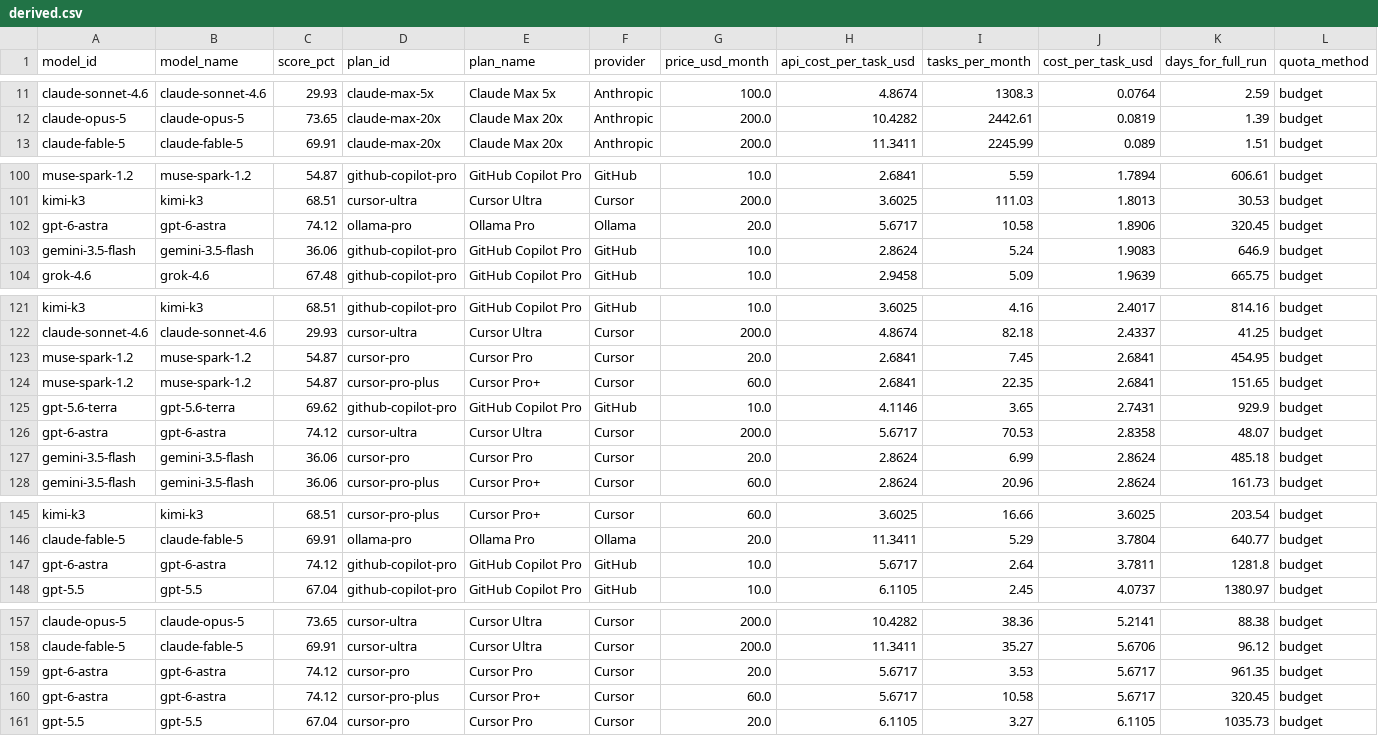
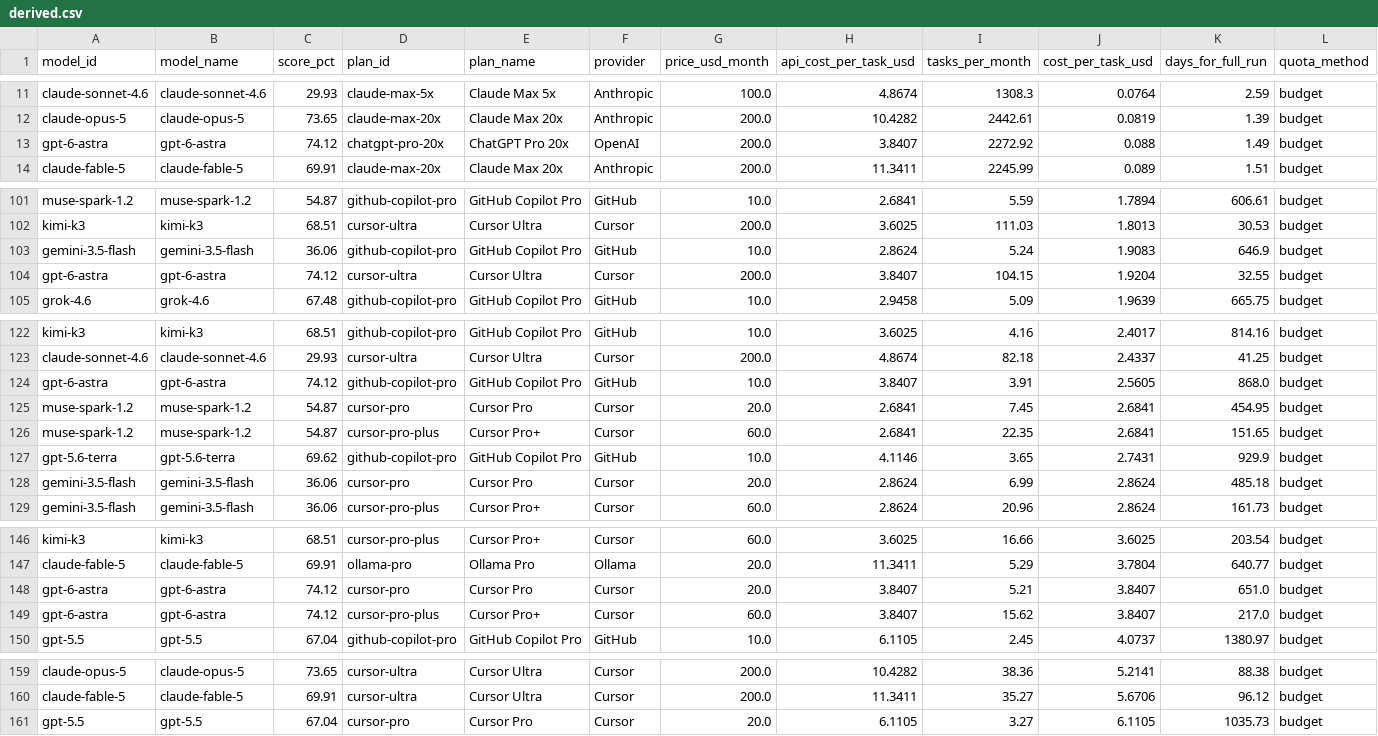
Before and after one commit to utkuacikgoz/rack-rate, a CSV file: data/derived.csv, drawn as a sheet; only a part is shown, gaps mark what is left out; removed rows and columns are numbered as before the commit, all else as after; rows hold the shown columns only; the diff covers the shown part only; the diff names each change by its address in the sheet, - before the commit and + after, or states it on an @@ line.

Commit message:
Refresh DeepSWE snapshot (Sep 22): gpt-6-astra now GA-priced, not provisional
Checked for new Gemini/ChatGPT/Claude model releases per request. Diffed
the new snapshot against the current one with fetch_deepswe.normalize()
rather than eyeballing 70 rows: no new model ids appeared from any
provider, and no scores changed. The one real change across all 28
models is gpt-6-astra's cost, which dropped from $5.6717 to $3.8407/task
(all 5 effort-variant costs updated too) — its cost_basis flipped from
'expected launch pricing' to 'current pricing' (0/M vs 2/M uncached
input, no more separate compute-unit fee), meaning it's now GA-priced,
not a pre-launch estimate.

Updated data/models.json's note, data/sources.json's src-deepswe-data
record, and the three README spots that flagged gpt-6-astra's pricing as
provisional — including removing the now-resolved 'pricing is
provisional' bullet from 'Where this is weakest' entirely, and
correcting the README example table row's stale $5.67/$0.130 figures to
the real $3.84/$0.088.

Also fixed two sub-14px UI text sizes missed in an earlier pass
(budget-tool-kicker, table.routes th), and in doing so found why that
earlier fix didn't actually work: rem units are relative to <html>'s
font-size, not <body>'s, and only body had font-size:17.5px set. Every
rem value on the page had been computing against the browser's default
16px root instead of the intended 17.5px all session — e.g. '.8rem'
meant to be 14px was actually rendering at 12.8px. Added
font-size:17.5px to the html rule, which is the real fix and corrects
every rem-sized element on the page at once, not just the two reported.

Verified: font-size:.8rem now computes to the intended 14px; full visual
regression desktop (1366px, hero/chart/table/sources/runtime) and mobile
(390px) shows no overlap, wrapping, or collision regressions from the
site-wide ~9% rem rescale; chart still renders all 28 nodes; gpt-6-astra's
rail detail panel and 'Every route' table both show the corrected
$3.841 / $0.0880 figures.

```diff
--- a/data/derived.csv
+++ b/data/derived.csv
+row 13: gpt-6-astra | gpt-6-astra | 74.12 | chatgpt-pro-20x | ChatGPT Pro 20x | OpenAI | 200.0 | 3.8407 | 2272.92 | 0.088 | 1.49 | budget
-row 102: gpt-6-astra | gpt-6-astra | 74.12 | ollama-pro | Ollama Pro | Ollama | 20.0 | 5.6717 | 10.58 | 1.8906 | 320.45 | budget
+row 104: gpt-6-astra | gpt-6-astra | 74.12 | cursor-ultra | Cursor Ultra | Cursor | 200.0 | 3.8407 | 104.15 | 1.9204 | 32.55 | budget
+row 124: gpt-6-astra | gpt-6-astra | 74.12 | github-copilot-pro | GitHub Copilot Pro | GitHub | 10.0 | 3.8407 | 3.91 | 2.5605 | 868.0 | budget
-row 126: gpt-6-astra | gpt-6-astra | 74.12 | cursor-ultra | Cursor Ultra | Cursor | 200.0 | 5.6717 | 70.53 | 2.8358 | 48.07 | budget
-D148 (plan_id): github-copilot-pro
+D148 (plan_id): cursor-pro
-E148 (plan_name): GitHub Copilot Pro
+E148 (plan_name): Cursor Pro
-F148 (provider): GitHub
+F148 (provider): Cursor
-G148 (price_usd_month): 10.0
+G148 (price_usd_month): 20.0
-H148 (api_cost_per_task_usd): 5.6717
+H148 (api_cost_per_task_usd): 3.8407
-I148 (tasks_per_month): 2.64
+I148 (tasks_per_month): 5.21
-J148 (cost_per_task_usd): 3.7811
+J148 (cost_per_task_usd): 3.8407
-K148 (days_for_full_run): 1281.8
+K148 (days_for_full_run): 651.0
+row 149: gpt-6-astra | gpt-6-astra | 74.12 | cursor-pro-plus | Cursor Pro+ | Cursor | 60.0 | 3.8407 | 15.62 | 3.8407 | 217.0 | budget
-row 159: gpt-6-astra | gpt-6-astra | 74.12 | cursor-pro | Cursor Pro | Cursor | 20.0 | 5.6717 | 3.53 | 5.6717 | 961.35 | budget
-row 160: gpt-6-astra | gpt-6-astra | 74.12 | cursor-pro-plus | Cursor Pro+ | Cursor | 60.0 | 5.6717 | 10.58 | 5.6717 | 320.45 | budget
```
Also changed, not shown: 2 added rows and 2 removed rows elsewhere in this file, 6 other files.
